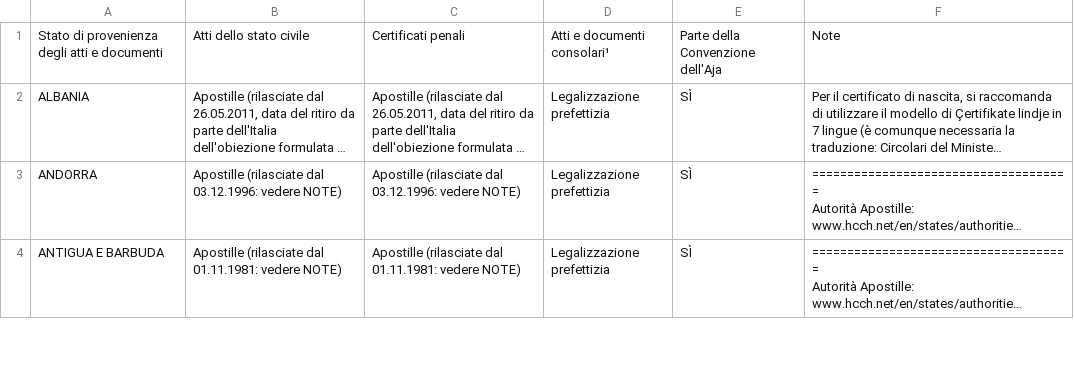
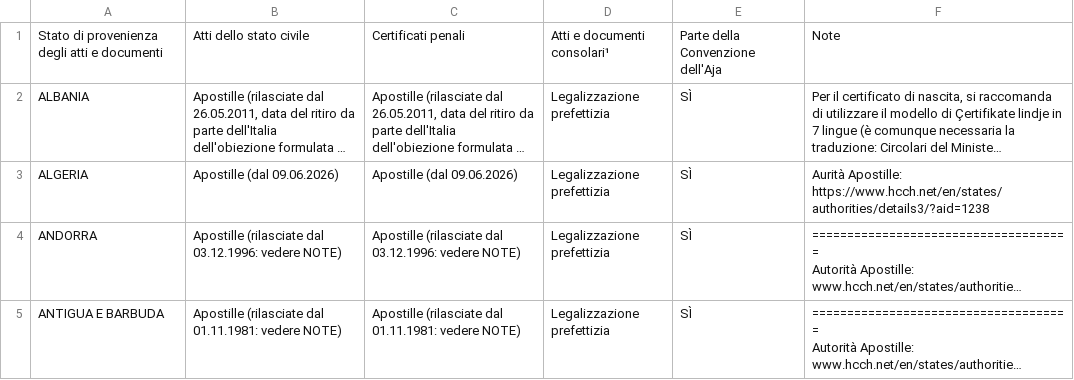
Before and after one commit to simoscorpion/supertabella, a CSV file: supertabella_volpe.csv, drawn as a sheet; only a part is shown; long unchanged cells end in …; the diff names each change by its address in the sheet, - before the commit and + after, or states it on an @@ line.

Commit message:
Add files via upload

```diff
--- a/supertabella_volpe.csv
+++ b/supertabella_volpe.csv
+row 3: ALGERIA | Apostille (dal 09.06.2026) | Apostille (dal 09.06.2026) | Legalizzazione prefettizia | SÌ | Aurità Apostille: https://www.hcch.net/en/states/authorities/details3/?aid=1238
```
